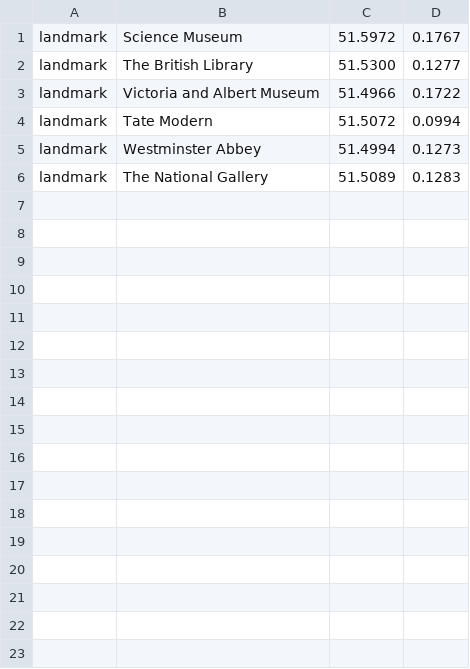
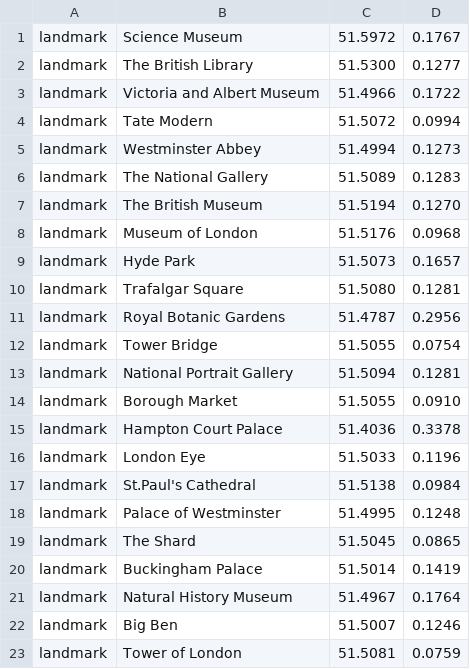
Before and after one commit to IgorKikola/LondonCycle, a CSV file: cycle_backend/landmarks.csv, drawn as a sheet; the diff names each change by its address in the sheet, - before the commit and + after, or states it on an @@ line.

Commit message:
Add more landmarks to CSV file

```diff
--- a/cycle_backend/landmarks.csv
+++ b/cycle_backend/landmarks.csv
+row 7: landmark | The British Museum | 51.5194 | 0.1270
+row 8: landmark | Museum of London | 51.5176 | 0.0968
+row 9: landmark | Hyde Park | 51.5073 | 0.1657
+row 10: landmark | Trafalgar Square | 51.5080 | 0.1281
+row 11: landmark | Royal Botanic Gardens | 51.4787 | 0.2956
+row 12: landmark | Tower Bridge | 51.5055 | 0.0754
+row 13: landmark | National Portrait Gallery | 51.5094 | 0.1281
+row 14: landmark | Borough Market | 51.5055 | 0.0910
+row 15: landmark | Hampton Court Palace | 51.4036 | 0.3378
+row 16: landmark | London Eye | 51.5033 | 0.1196
+row 17: landmark | St.Paul's Cathedral | 51.5138 | 0.0984
+row 18: landmark | Palace of Westminster | 51.4995 | 0.1248
+row 19: landmark | The Shard | 51.5045 | 0.0865
+row 20: landmark | Buckingham Palace | 51.5014 | 0.1419
+row 21: landmark | Natural History Museum | 51.4967 | 0.1764
+row 22: landmark | Big Ben | 51.5007 | 0.1246
+row 23: landmark | Tower of London | 51.5081 | 0.0759
```
